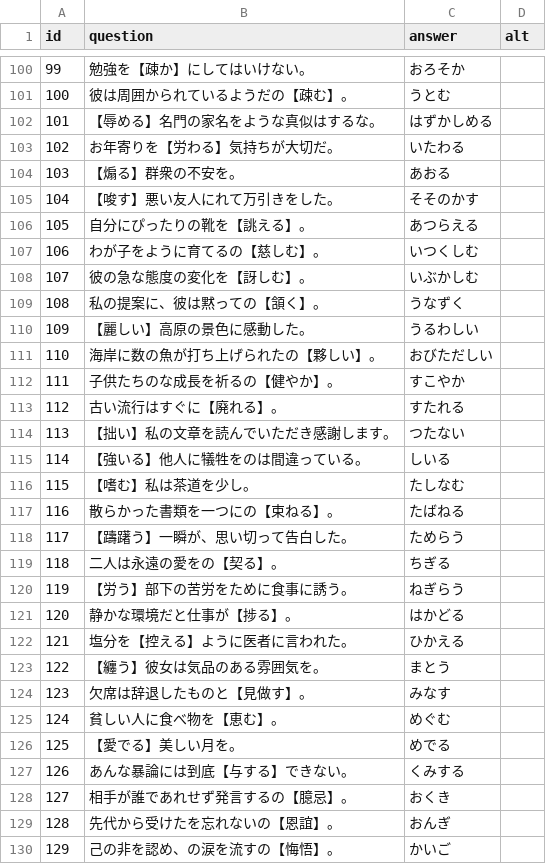
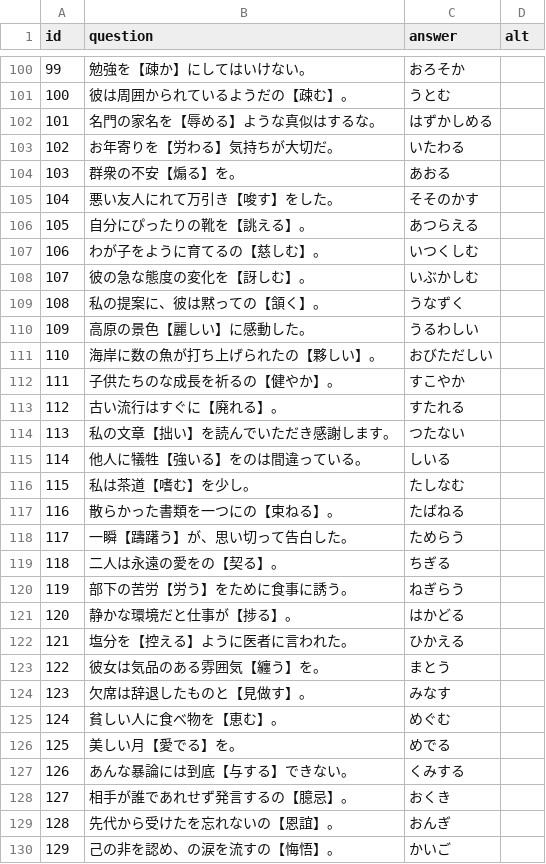
Before and after one commit to naoki496/kanji-y-quiz, a CSV file: questions.csv, drawn as a sheet; only a part is shown, gaps mark what is left out; the diff covers the shown part only.

```diff
--- a/questions.csv
+++ b/questions.csv
@@ -101,6 +101,6 @@ id,question,answer,alt
 100,彼は周囲かられているようだの【疎む】。,うとむ,
-101,【辱める】名門の家名をような真似はするな。,はずかしめる,
+101,名門の家名を【辱める】ような真似はするな。,はずかしめる,
 102,お年寄りを【労わる】気持ちが大切だ。,いたわる,
-103,【煽る】群衆の不安を。,あおる,
-104,【唆す】悪い友人にれて万引きをした。,そそのかす,
+103,群衆の不安【煽る】を。,あおる,
+104,悪い友人にれて万引き【唆す】をした。,そそのかす,
 105,自分にぴったりの靴を【誂える】。,あつらえる,
@@ -109,3 +109,3 @@ id,question,answer,alt
 108,私の提案に、彼は黙っての【頷く】。,うなずく,
-109,【麗しい】高原の景色に感動した。,うるわしい,
+109,高原の景色【麗しい】に感動した。,うるわしい,
 110,海岸に数の魚が打ち上げられたの【夥しい】。,おびただしい,
@@ -113,15 +113,15 @@ id,question,answer,alt
 112,古い流行はすぐに【廃れる】。,すたれる,
-113,【拙い】私の文章を読んでいただき感謝します。,つたない,
-114,【強いる】他人に犠牲をのは間違っている。,しいる,
-115,【嗜む】私は茶道を少し。,たしなむ,
+113,私の文章【拙い】を読んでいただき感謝します。,つたない,
+114,他人に犠牲【強いる】をのは間違っている。,しいる,
+115,私は茶道【嗜む】を少し。,たしなむ,
 116,散らかった書類を一つにの【束ねる】。,たばねる,
-117,【躊躇う】一瞬が、思い切って告白した。,ためらう,
+117,一瞬【躊躇う】が、思い切って告白した。,ためらう,
 118,二人は永遠の愛をの【契る】。,ちぎる,
-119,【労う】部下の苦労をために食事に誘う。,ねぎらう,
+119,部下の苦労【労う】をために食事に誘う。,ねぎらう,
 120,静かな環境だと仕事が【捗る】。,はかどる,
 121,塩分を【控える】ように医者に言われた。,ひかえる,
-122,【纏う】彼女は気品のある雰囲気を。,まとう,
+122,彼女は気品のある雰囲気【纏う】を。,まとう,
 123,欠席は辞退したものと【見做す】。,みなす,
 124,貧しい人に食べ物を【恵む】。,めぐむ,
-125,【愛でる】美しい月を。,めでる,
+125,美しい月【愛でる】を。,めでる,
 126,あんな暴論には到底【与する】できない。,くみする,
```
Also changed, not shown: 48 edited cells elsewhere in this file.
